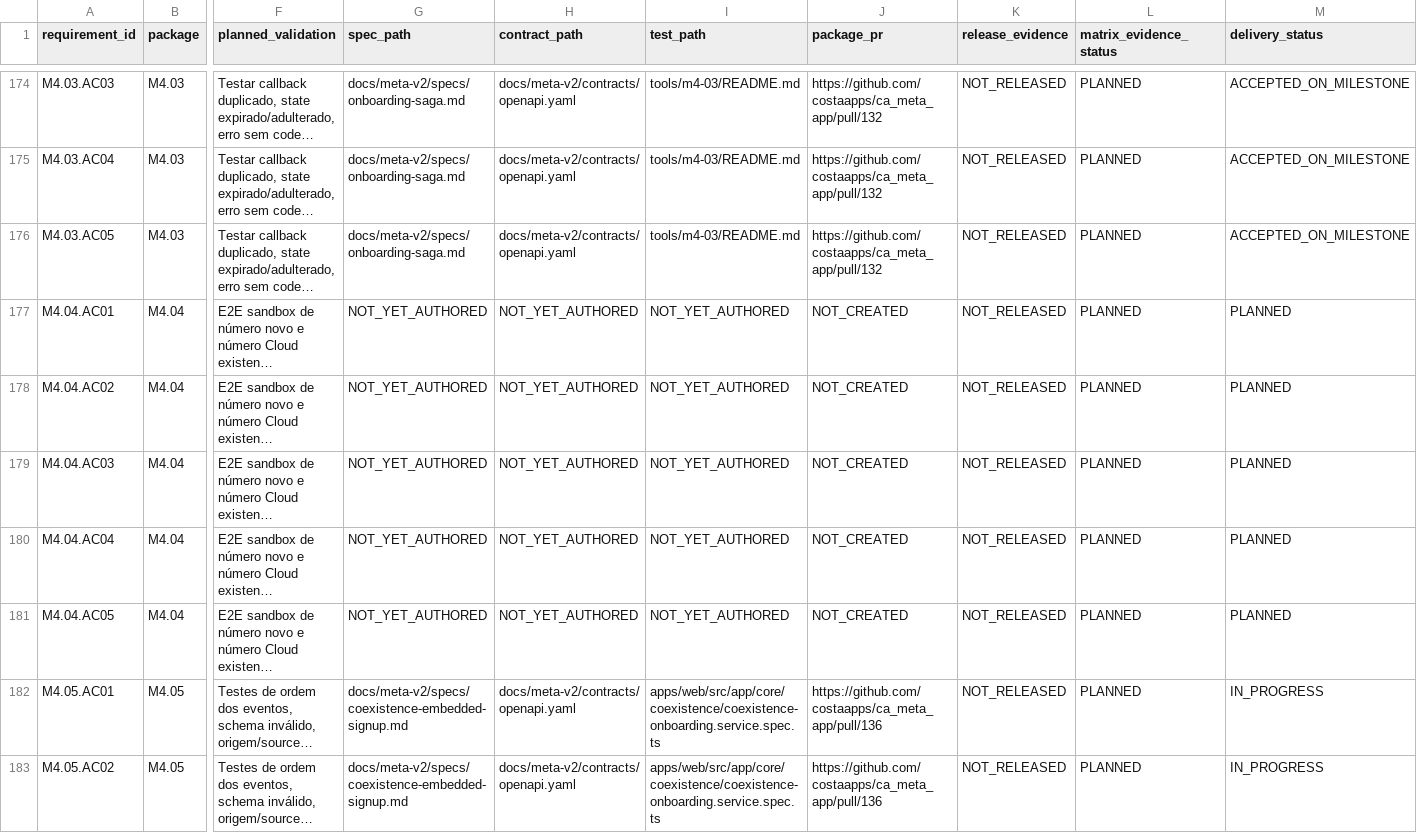
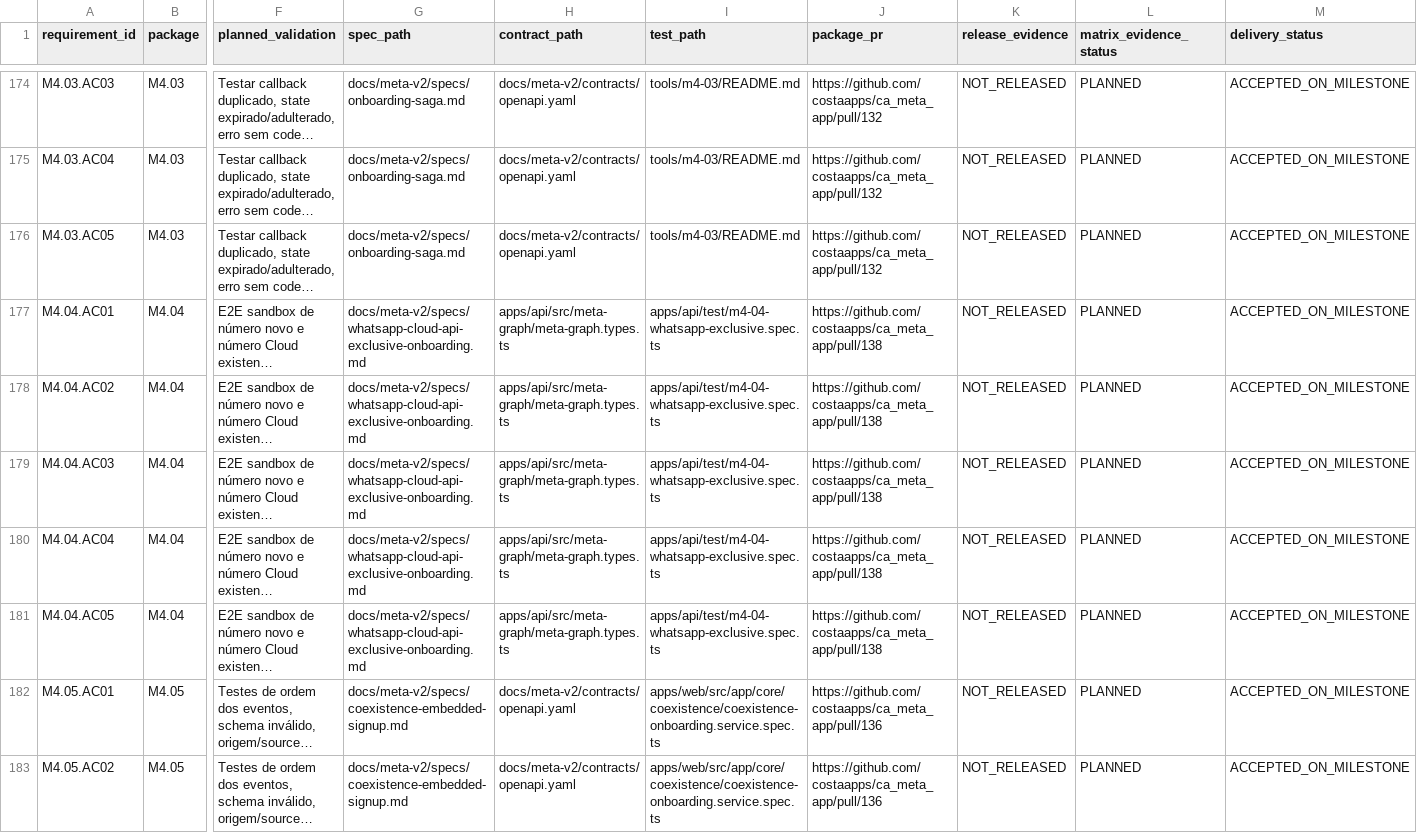
Before and after one commit to costaapps/ca_meta_app, a CSV file: docs/meta-v2/traceability.csv, drawn as a sheet; only a part is shown, gaps mark what is left out; long unchanged cells end in …; the diff covers the shown part only; the diff names each change by its address in the sheet, - before the commit and + after, or states it on an @@ line.

Commit message:
fix(m4): close aggregate traceability and image scan gaps

```diff
--- a/docs/meta-v2/traceability.csv
+++ b/docs/meta-v2/traceability.csv
-G177:G181 (spec_path): NOT_YET_AUTHORED
+G177:G181 (spec_path): docs/meta-v2/specs/whatsapp-cloud-api-exclusive-onboarding.md
-H177:H181 (contract_path): NOT_YET_AUTHORED
+H177:H181 (contract_path): apps/api/src/meta-graph/meta-graph.types.ts
-I177:I181 (test_path): NOT_YET_AUTHORED
+I177:I181 (test_path): apps/api/test/m4-04-whatsapp-exclusive.spec.ts
-J177:J181 (package_pr): NOT_CREATED
+J177:J181 (package_pr): https://github.com/costaapps/ca_meta_app/pull/138
-M177:M181 (delivery_status): PLANNED
+M177:M181 (delivery_status): ACCEPTED_ON_MILESTONE
-M182:M183 (delivery_status): IN_PROGRESS
+M182:M183 (delivery_status): ACCEPTED_ON_MILESTONE
```
Also changed, not shown: 103 edited cells elsewhere in this file, 7 other files.
